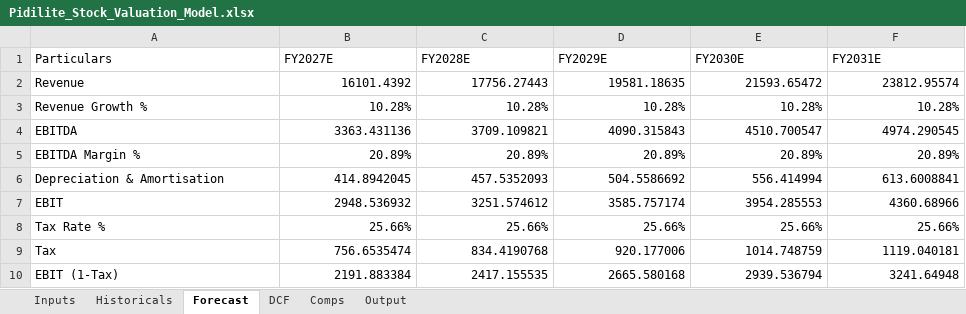
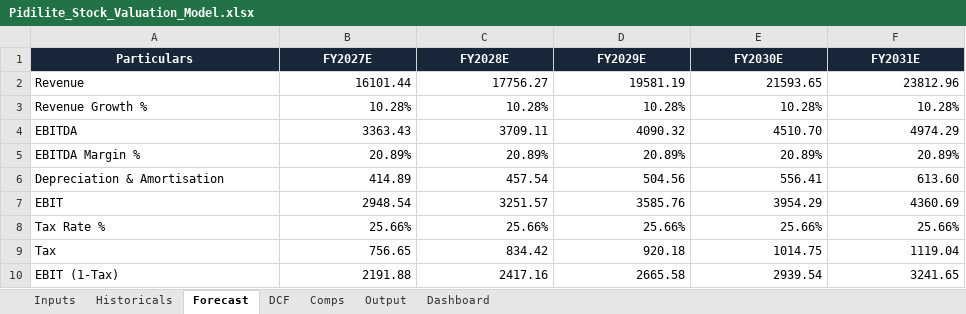
Before and after one commit to piyushkrg/stock-valuation-model, an Excel workbook: Pidilite_Stock_Valuation_Model.xlsx, sheet Forecast, drawn as a sheet; only a part is shown; values as stored, in another font and other column widths than the file's, no borders; the diff covers the shown part only; the diff names each change by its address in the sheet, - before the commit and + after, or states it on an @@ line.

```diff
--- a/Pidilite_Stock_Valuation_Model.xlsx (sheet Forecast)
+++ b/Pidilite_Stock_Valuation_Model.xlsx (sheet Forecast)
+sheet tab: Dashboard
@@ A1:F1 fill: none → #18263A, bold: off → on, text colour: black → #FFFFFF, alignment: left → center @@
-B2 (FY2027E): 16101.4392
+B2 (FY2027E): 16101.44
-C2 (FY2028E): 17756.27443
+C2 (FY2028E): 17756.27
-D2 (FY2029E): 19581.18635
+D2 (FY2029E): 19581.19
-E2 (FY2030E): 21593.65472
+E2 (FY2030E): 21593.65
-F2 (FY2031E): 23812.95574
+F2 (FY2031E): 23812.96
-B4 (FY2027E): 3363.431136
+B4 (FY2027E): 3363.43
-C4 (FY2028E): 3709.109821
+C4 (FY2028E): 3709.11
-D4 (FY2029E): 4090.315843
+D4 (FY2029E): 4090.32
-E4 (FY2030E): 4510.700547
+E4 (FY2030E): 4510.70
-F4 (FY2031E): 4974.290545
+F4 (FY2031E): 4974.29
-B6 (FY2027E): 414.8942045
+B6 (FY2027E): 414.89
-C6 (FY2028E): 457.5352093
+C6 (FY2028E): 457.54
-D6 (FY2029E): 504.5586692
+D6 (FY2029E): 504.56
-E6 (FY2030E): 556.414994
+E6 (FY2030E): 556.41
-F6 (FY2031E): 613.6008841
+F6 (FY2031E): 613.60
-B7 (FY2027E): 2948.536932
+B7 (FY2027E): 2948.54
-C7 (FY2028E): 3251.574612
+C7 (FY2028E): 3251.57
-D7 (FY2029E): 3585.757174
+D7 (FY2029E): 3585.76
-E7 (FY2030E): 3954.285553
+E7 (FY2030E): 3954.29
-F7 (FY2031E): 4360.68966
+F7 (FY2031E): 4360.69
-B9 (FY2027E): 756.6535474
+B9 (FY2027E): 756.65
-C9 (FY2028E): 834.4190768
+C9 (FY2028E): 834.42
-D9 (FY2029E): 920.177006
+D9 (FY2029E): 920.18
-E9 (FY2030E): 1014.748759
+E9 (FY2030E): 1014.75
-F9 (FY2031E): 1119.040181
+F9 (FY2031E): 1119.04
-B10 (FY2027E): 2191.883384
+B10 (FY2027E): 2191.88
-C10 (FY2028E): 2417.155535
+C10 (FY2028E): 2417.16
-D10 (FY2029E): 2665.580168
+D10 (FY2029E): 2665.58
-E10 (FY2030E): 2939.536794
+E10 (FY2030E): 2939.54
-F10 (FY2031E): 3241.64948
+F10 (FY2031E): 3241.65
```
Also changed, not shown: 15 edited cells and cell formats elsewhere in this sheet, sheet DCF, sheet Output, sheet Inputs, sheet Comps, sheet Historicals, charts or pictures.
